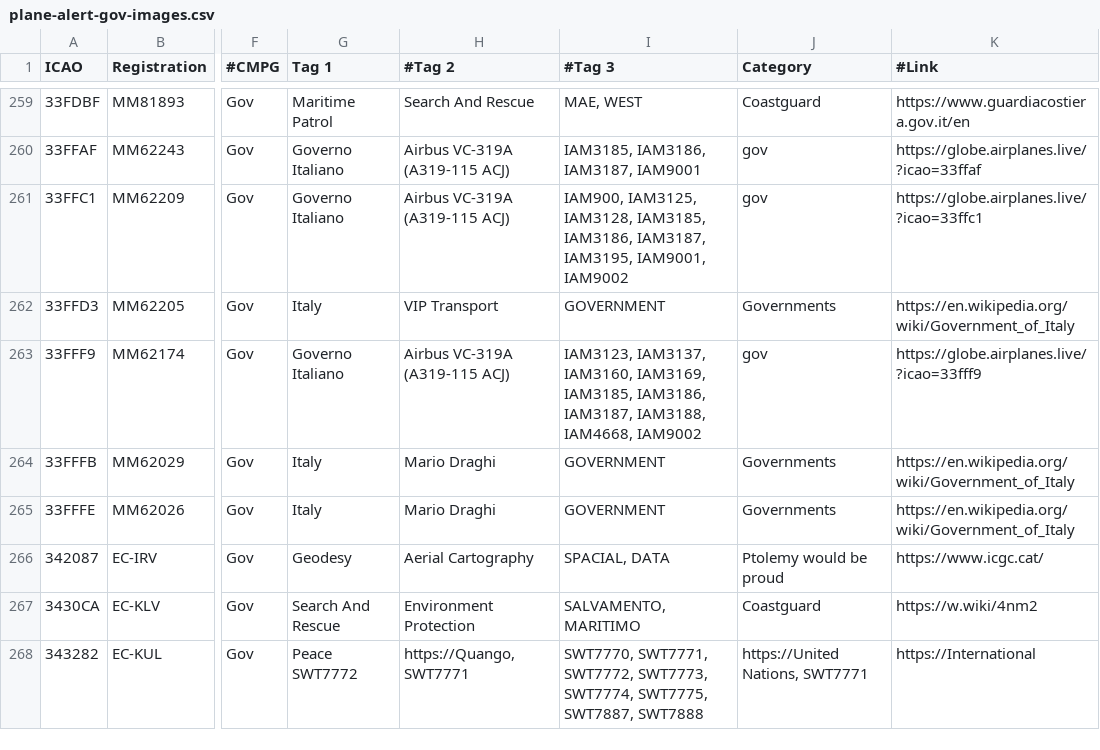
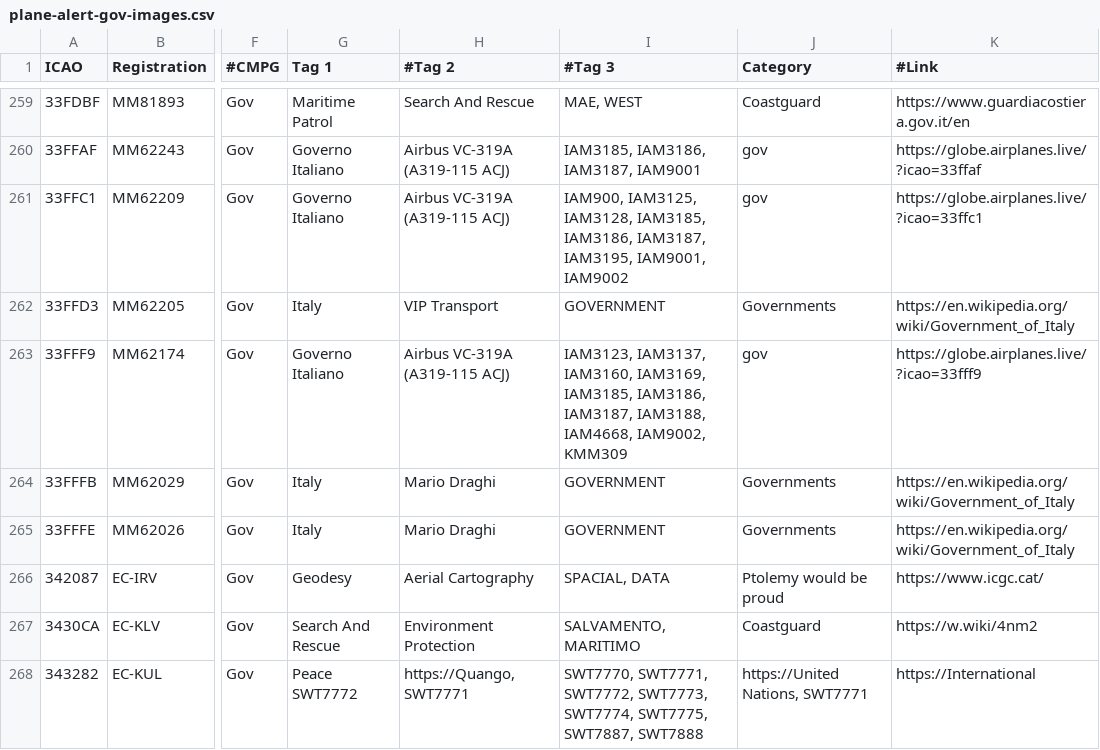
Before and after one commit to djrexishere91/df-adsb-lists, a CSV file: plane-alert-gov-images.csv, drawn as a sheet; only a part is shown, gaps mark what is left out; the diff names each change by its address in the sheet, - before the commit and + after, or states it on an @@ line.

Commit message:
Upsert 33FFF9 -> gov

```diff
--- a/plane-alert-gov-images.csv
+++ b/plane-alert-gov-images.csv
-I263 (#Tag 3): …IAM3188, IAM4668, IAM9002
+I263 (#Tag 3): …IAM3188, IAM4668, IAM9002, KMM309
```
